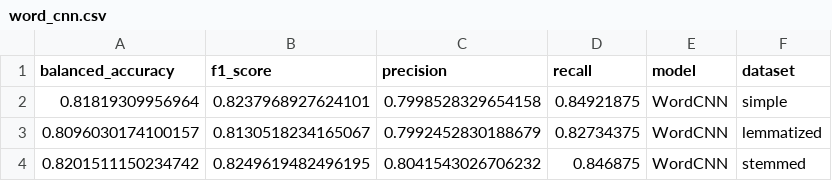
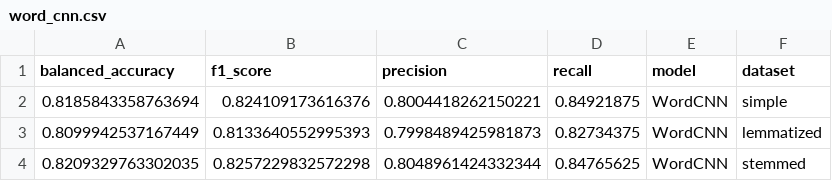
Before and after one commit to cinekele/twitter-deepfake, a CSV file: notebooks/results/word_cnn.csv, drawn as a sheet.

```diff
--- a/notebooks/results/word_cnn.csv
+++ b/notebooks/results/word_cnn.csv
@@ -1,4 +1,4 @@
 balanced_accuracy,f1_score,precision,recall,model,dataset
-0.81819309956964,0.8237968927624101,0.7998528329654158,0.84921875,WordCNN,simple
-0.8096030174100157,0.8130518234165067,0.7992452830188679,0.82734375,WordCNN,lemmatized
-0.8201511150234742,0.8249619482496195,0.8041543026706232,0.846875,WordCNN,stemmed
+0.8185843358763694,0.824109173616376,0.8004418262150221,0.84921875,WordCNN,simple
+0.8099942537167449,0.8133640552995393,0.7998489425981873,0.82734375,WordCNN,lemmatized
+0.8209329763302035,0.8257229832572298,0.8048961424332344,0.84765625,WordCNN,stemmed
```
Also changed, not shown: notebooks/results/word_cnn_gru.csv, notebooks/results/word_gru.csv, 3 other files.
